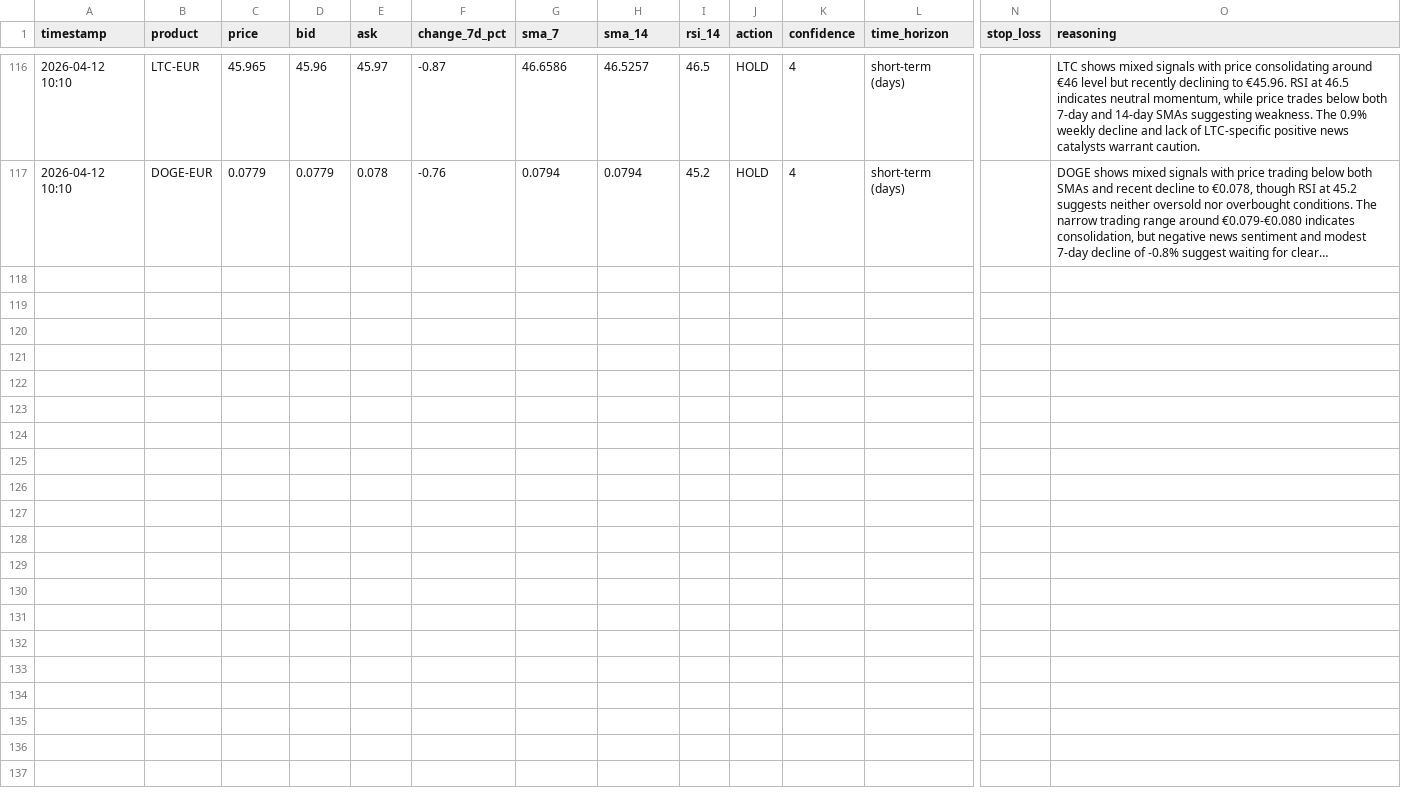
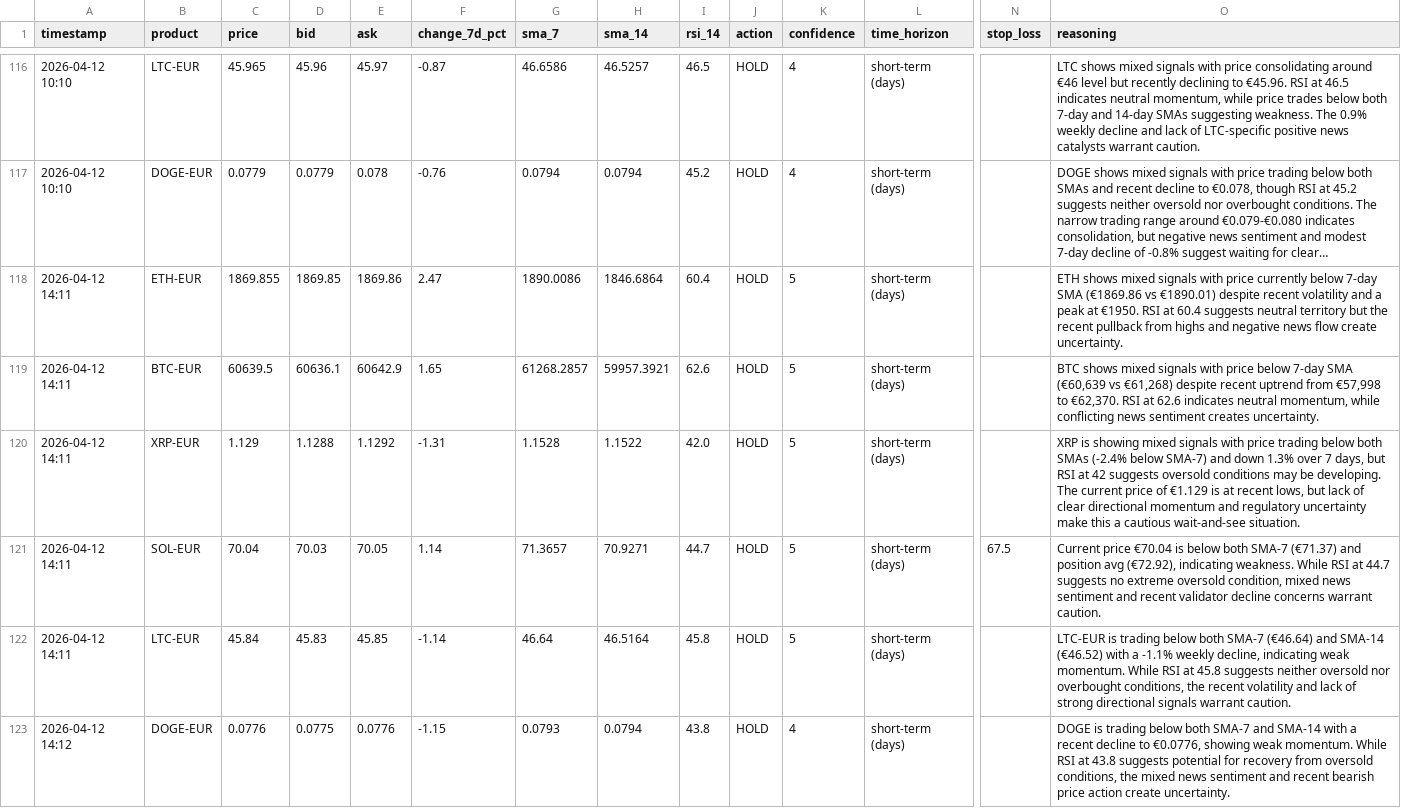
Before and after one commit to mfx-frid/eth-trader, a CSV file: coinbase_trade_log.csv, drawn as a sheet; only a part is shown, gaps mark what is left out; long unchanged cells end in …; rows hold the shown columns only; the diff names each change by its address in the sheet, - before the commit and + after, or states it on an @@ line.

```diff
--- a/coinbase_trade_log.csv
+++ b/coinbase_trade_log.csv
+row 118: 2026-04-12 14:11 | ETH-EUR | 1869.855 | 1869.85 | 1869.86 | 2.47 | 1890.0086 | 1846.6864 | 60.4 | HOLD | 5 | short-term (days) |  | ETH shows mixed signals with price currently below 7-day SMA (€1869.86 vs €1890.01) despite recent volatility and a peak at €1950. RSI at 60.4 suggests neutral territory but the recent pullback from highs and negative news flow create uncertainty.
+row 119: 2026-04-12 14:11 | BTC-EUR | 60639.5 | 60636.1 | 60642.9 | 1.65 | 61268.2857 | 59957.3921 | 62.6 | HOLD | 5 | short-term (days) |  | BTC shows mixed signals with price below 7-day SMA (€60,639 vs €61,268) despite recent uptrend from €57,998 to €62,370. RSI at 62.6 indicates neutral momentum, while conflicting news sentiment creates uncertainty.
+row 120: 2026-04-12 14:11 | XRP-EUR | 1.129 | 1.1288 | 1.1292 | -1.31 | 1.1528 | 1.1522 | 42.0 | HOLD | 5 | short-term (days) |  | XRP is showing mixed signals with price trading below both SMAs (-2.4% below SMA-7) and down 1.3% over 7 days, but RSI at 42 suggests oversold conditions may be developing. The current price of €1.129 is at recent lows, but lack of clear directional momentum and regulatory uncertainty make this a cautious wait-and-see situation.
+row 121: 2026-04-12 14:11 | SOL-EUR | 70.04 | 70.03 | 70.05 | 1.14 | 71.3657 | 70.9271 | 44.7 | HOLD | 5 | short-term (days) | 67.5 | Current price €70.04 is below both SMA-7 (€71.37) and position avg (€72.92), indicating weakness. While RSI at 44.7 suggests no extreme oversold condition, mixed news sentiment and recent validator decline concerns warrant caution.
+row 122: 2026-04-12 14:11 | LTC-EUR | 45.84 | 45.83 | 45.85 | -1.14 | 46.64 | 46.5164 | 45.8 | HOLD | 5 | short-term (days) |  | LTC-EUR is trading below both SMA-7 (€46.64) and SMA-14 (€46.52) with a -1.1% weekly decline, indicating weak momentum. While RSI at 45.8 suggests neither oversold nor overbought conditions, the recent volatility and lack of strong directional signals warrant caution.
+row 123: 2026-04-12 14:12 | DOGE-EUR | 0.0776 | 0.0775 | 0.0776 | -1.15 | 0.0793 | 0.0794 | 43.8 | HOLD | 4 | short-term (days) |  | DOGE is trading below both SMA-7 and SMA-14 with a recent decline to €0.0776, showing weak momentum. While RSI at 43.8 suggests potential for recovery from oversold conditions, the mixed news sentiment and recent bearish price action create uncertainty.
```
